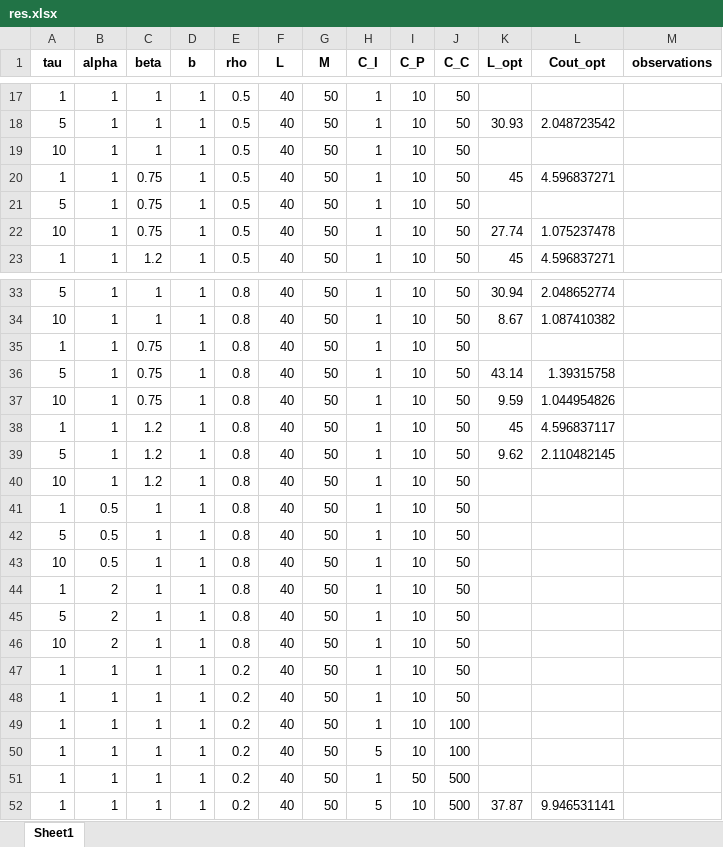
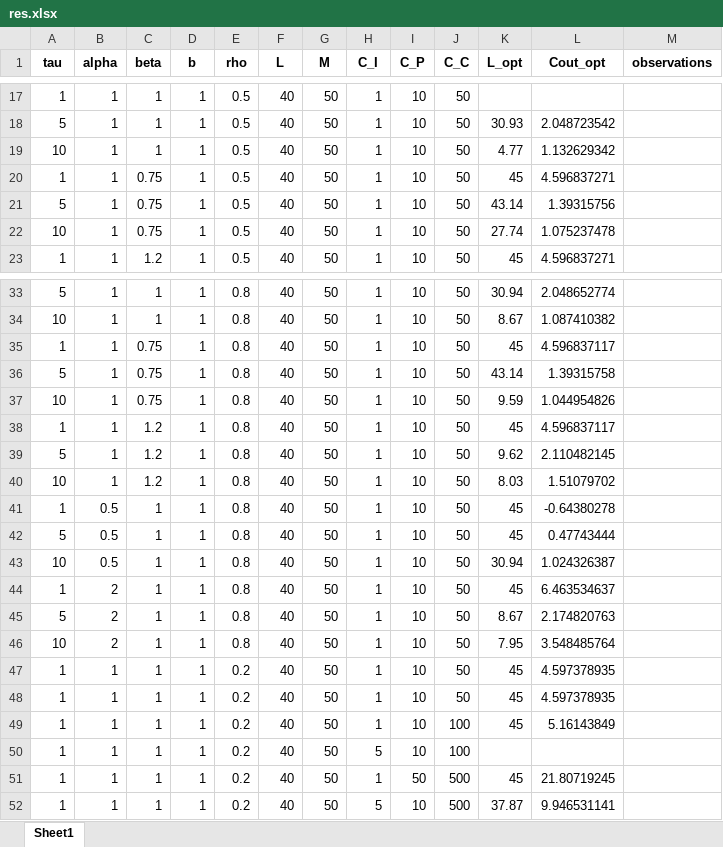
Before and after one commit to fcorset/BayesianGammaARD.jl, an Excel workbook: Figures/res.xlsx, sheet Sheet1, drawn as a sheet; only a part is shown, gaps mark what is left out; values as stored, in another font and other column widths than the file's, no borders; the diff names each change by its address in the sheet, - before the commit and + after, or states it on an @@ line.

```diff
--- a/Figures/res.xlsx (sheet Sheet1)
+++ b/Figures/res.xlsx (sheet Sheet1)
-K19 (L_opt): (empty)
+K19 (L_opt): 4.77
-L19 (Cout_opt): (empty)
+L19 (Cout_opt): 1.132629342
-K21 (L_opt): (empty)
+K21 (L_opt): 43.14
-L21 (Cout_opt): (empty)
+L21 (Cout_opt): 1.39315756
-K35 (L_opt): (empty)
+K35 (L_opt): 45
-L35 (Cout_opt): (empty)
+L35 (Cout_opt): 4.596837117
-K40 (L_opt): (empty)
+K40 (L_opt): 8.03
-L40 (Cout_opt): (empty)
+L40 (Cout_opt): 1.51079702
-K41:K42 (L_opt): (empty)
+K41:K42 (L_opt): 45
-L41 (Cout_opt): (empty)
+L41 (Cout_opt): -0.64380278
-L42 (Cout_opt): (empty)
+L42 (Cout_opt): 0.47743444
-K43 (L_opt): (empty)
+K43 (L_opt): 30.94
-L43 (Cout_opt): (empty)
+L43 (Cout_opt): 1.024326387
-K44 (L_opt): (empty)
+K44 (L_opt): 45
-L44 (Cout_opt): (empty)
+L44 (Cout_opt): 6.463534637
-K45 (L_opt): (empty)
+K45 (L_opt): 8.67
-L45 (Cout_opt): (empty)
+L45 (Cout_opt): 2.174820763
-K46 (L_opt): (empty)
+K46 (L_opt): 7.95
-L46 (Cout_opt): (empty)
+L46 (Cout_opt): 3.548485764
-K47:K49 (L_opt): (empty)
+K47:K49 (L_opt): 45
-L47:L48 (Cout_opt): (empty)
+L47:L48 (Cout_opt): 4.597378935
-L49 (Cout_opt): (empty)
+L49 (Cout_opt): 5.16143849
-K51 (L_opt): (empty)
+K51 (L_opt): 45
-L51 (Cout_opt): (empty)
+L51 (Cout_opt): 21.80719245
```
Also changed, not shown: 18 other files.
